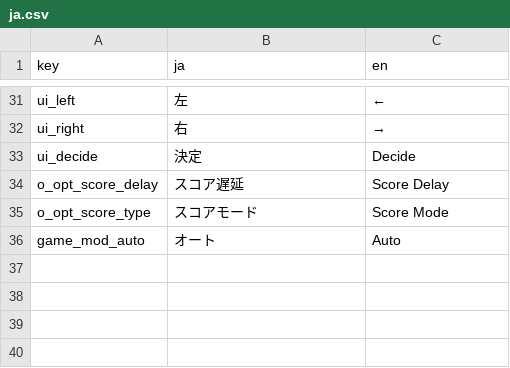
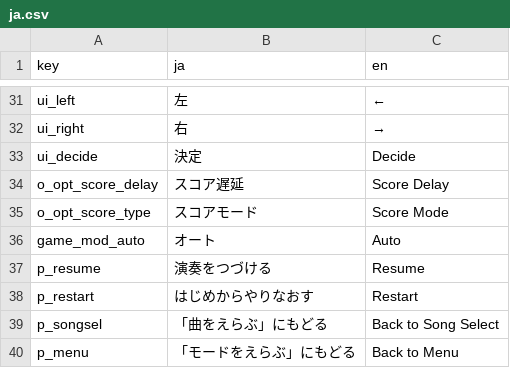
Before and after one commit to hayaunderscore/juu-yon, a CSV file: localization/ja.csv, drawn as a sheet; only a part is shown, gaps mark what is left out.

Commit message:
chore: more stuff + pause menu

```diff
--- a/localization/ja.csv
+++ b/localization/ja.csv
@@ -45 +45,5 @@ o_opt_score_type,スコアモード,Score Mode
 game_mod_auto,オート,Auto
+p_resume,演奏をつづける,Resume
+p_restart,はじめからやりなおす,Restart
+p_songsel,「曲をえらぶ」にもどる,Back to Song Select
+p_menu,「モードをえらぶ」にもどる,Back to Menu
```
Also changed, not shown: 33 other files.
